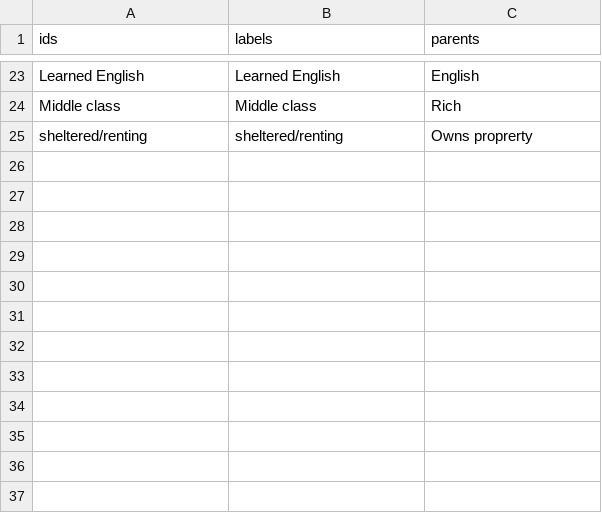
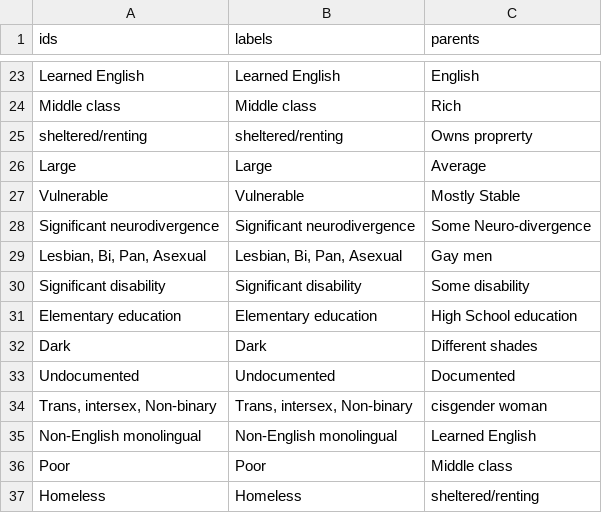
Before and after one commit to Daniel-hershel/wheel-of-power-and-privelege, a CSV file: true_data.csv, drawn as a sheet; only a part is shown, gaps mark what is left out; the diff names each change by its address in the sheet, - before the commit and + after, or states it on an @@ line.

Commit message:
Update true_data.csv

```diff
--- a/true_data.csv
+++ b/true_data.csv
+row 26: Large | Large | Average
+row 27: Vulnerable | Vulnerable | Mostly Stable
+row 28: Significant neurodivergence | Significant neurodivergence | Some Neuro-divergence
+row 29: Lesbian, Bi, Pan, Asexual | Lesbian, Bi, Pan, Asexual | Gay men
+row 30: Significant disability | Significant disability | Some disability
+row 31: Elementary education | Elementary education | High School education
+row 32: Dark | Dark | Different shades
+row 33: Undocumented | Undocumented | Documented
+row 34: Trans, intersex, Non-binary | Trans, intersex, Non-binary | cisgender woman
+row 35: Non-English monolingual | Non-English monolingual | Learned English
+row 36: Poor | Poor | Middle class
+row 37: Homeless | Homeless | sheltered/renting
```
